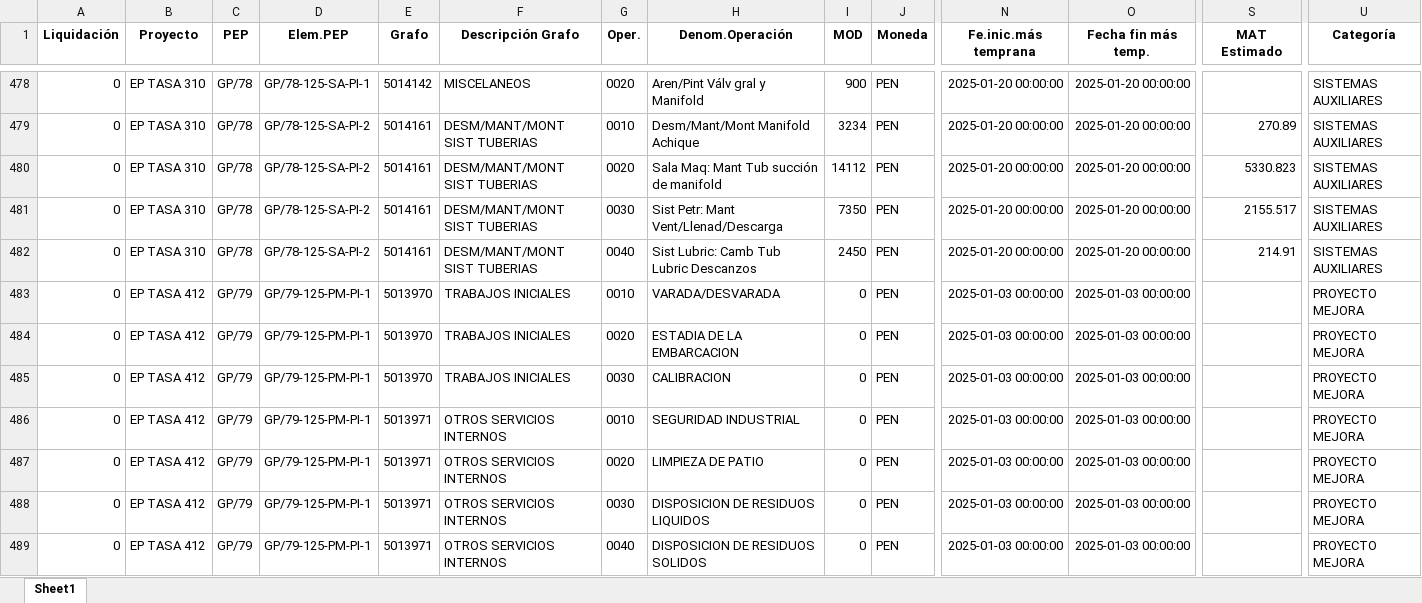
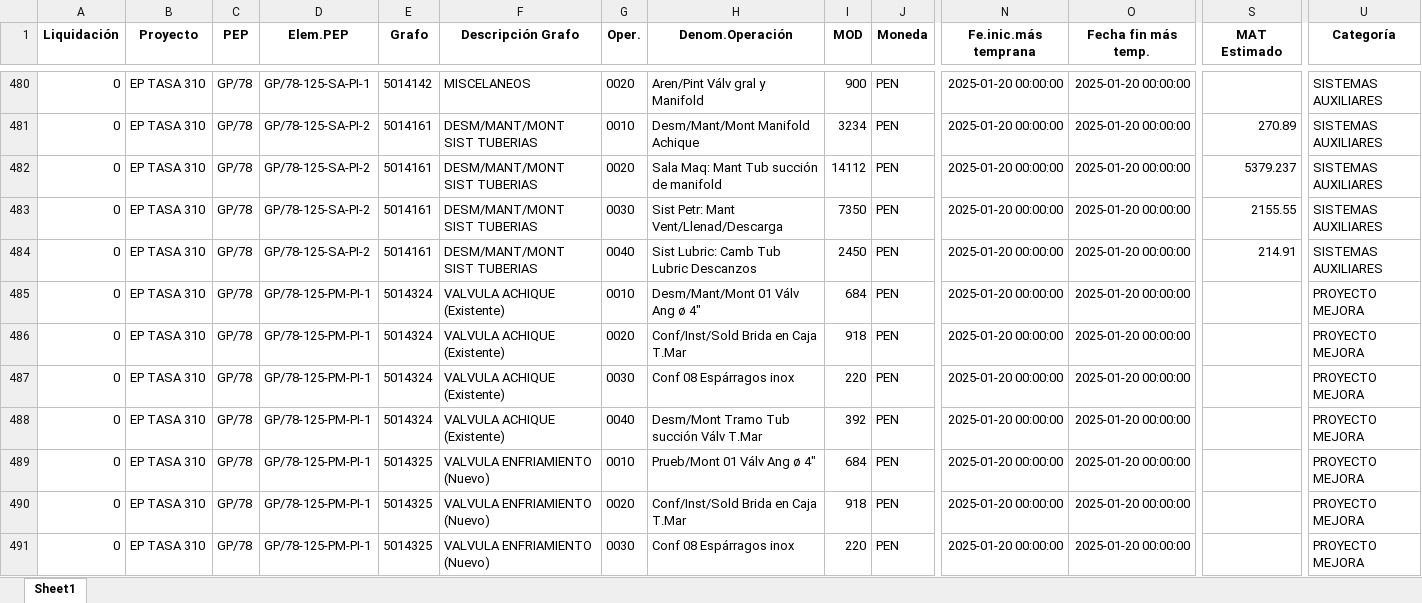
Before and after one commit to ProyectosAstillero/Astillero, an Excel workbook: 2025-1/UTI.xlsx, sheet Sheet1, drawn as a sheet; only a part is shown, gaps mark what is left out; the shorter side is filled out with more unchanged rows; values as stored, in another font and other column widths than the file's, no borders; addresses are those after the commit; rows hold the shown columns only; the diff covers the shown part only; the diff names each change by its address in the sheet, - before the commit and + after, or states it on an @@ line.

```diff
--- a/2025-1/UTI.xlsx (sheet Sheet1)
+++ b/2025-1/UTI.xlsx (sheet Sheet1)
-S482 (MAT Estimado): 5330.823
+S482 (MAT Estimado): 5379.237
-S483 (MAT Estimado): 2155.517
+S483 (MAT Estimado): 2155.55
+row 485: 0 | EP TASA 310 | GP/78 | GP/78-125-PM-PI-1 | 5014324 | VALVULA ACHIQUE (Existente) | 0010 | Desm/Mant/Mont 01 Válv Ang ø 4" | 684 | PEN | 2025-01-20 00:00:00 | 2025-01-20 00:00:00 |  | PROYECTO MEJORA
+row 486: 0 | EP TASA 310 | GP/78 | GP/78-125-PM-PI-1 | 5014324 | VALVULA ACHIQUE (Existente) | 0020 | Conf/Inst/Sold Brida en Caja T.Mar | 918 | PEN | 2025-01-20 00:00:00 | 2025-01-20 00:00:00 |  | PROYECTO MEJORA
+row 487: 0 | EP TASA 310 | GP/78 | GP/78-125-PM-PI-1 | 5014324 | VALVULA ACHIQUE (Existente) | 0030 | Conf 08 Espárragos inox | 220 | PEN | 2025-01-20 00:00:00 | 2025-01-20 00:00:00 |  | PROYECTO MEJORA
+row 488: 0 | EP TASA 310 | GP/78 | GP/78-125-PM-PI-1 | 5014324 | VALVULA ACHIQUE (Existente) | 0040 | Desm/Mont Tramo Tub succión Válv T.Mar | 392 | PEN | 2025-01-20 00:00:00 | 2025-01-20 00:00:00 |  | PROYECTO MEJORA
+row 489: 0 | EP TASA 310 | GP/78 | GP/78-125-PM-PI-1 | 5014325 | VALVULA ENFRIAMIENTO (Nuevo) | 0010 | Prueb/Mont 01 Válv Ang ø 4" | 684 | PEN | 2025-01-20 00:00:00 | 2025-01-20 00:00:00 |  | PROYECTO MEJORA
+row 490: 0 | EP TASA 310 | GP/78 | GP/78-125-PM-PI-1 | 5014325 | VALVULA ENFRIAMIENTO (Nuevo) | 0020 | Conf/Inst/Sold Brida en Caja T.Mar | 918 | PEN | 2025-01-20 00:00:00 | 2025-01-20 00:00:00 |  | PROYECTO MEJORA
+row 491: 0 | EP TASA 310 | GP/78 | GP/78-125-PM-PI-1 | 5014325 | VALVULA ENFRIAMIENTO (Nuevo) | 0030 | Conf 08 Espárragos inox | 220 | PEN | 2025-01-20 00:00:00 | 2025-01-20 00:00:00 |  | PROYECTO MEJORA
```
Also changed, not shown: 16 added rows, 1 removed row and 254 edited cells elsewhere in this sheet, 2025-1/REDI.xlsx.
